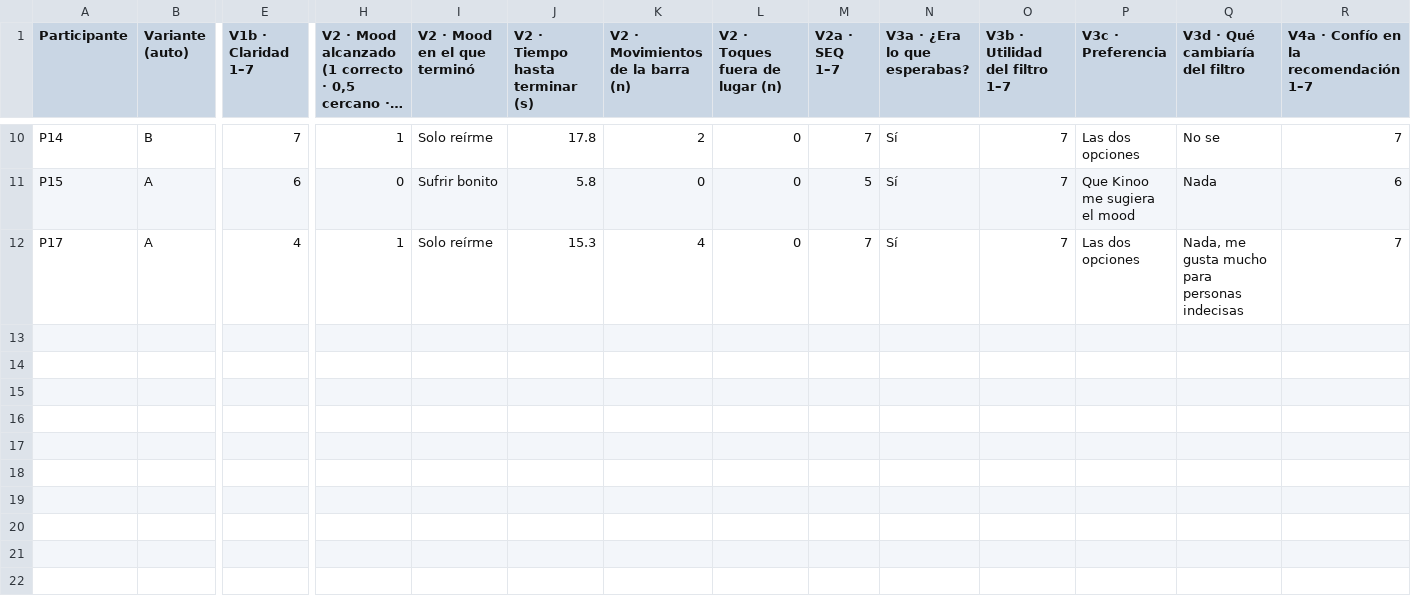
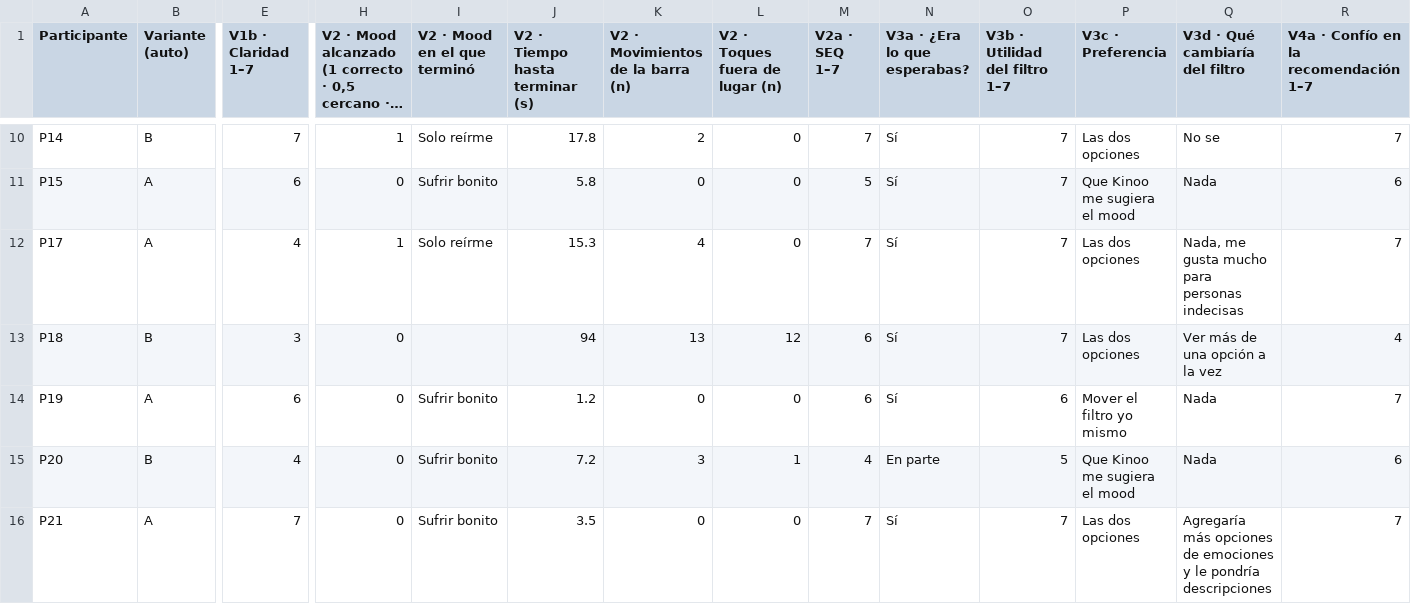
Before and after one commit to montenegroc597-web/kinoo-pruebas, a CSV file: data/Ver.csv, drawn as a sheet; only a part is shown, gaps mark what is left out; long unchanged cells end in …; rows hold the shown columns only; the diff names each change by its address in the sheet, - before the commit and + after, or states it on an @@ line.

```diff
--- a/data/Ver.csv
+++ b/data/Ver.csv
+row 13: P18 | B | 3 | 0 |  | 94 | 13 | 12 | 6 | Sí | 7 | Las dos opciones | Ver más de una opción a la vez | 4
+row 14: P19 | A | 6 | 0 | Sufrir bonito | 1.2 | 0 | 0 | 6 | Sí | 6 | Mover el filtro yo mismo | Nada | 7
+row 15: P20 | B | 4 | 0 | Sufrir bonito | 7.2 | 3 | 1 | 4 | En parte | 5 | Que Kinoo me sugiera el mood | Nada | 6
+row 16: P21 | A | 7 | 0 | Sufrir bonito | 3.5 | 0 | 0 | 7 | Sí | 7 | Las dos opciones | Agregaría más opciones de emociones y le pondría descripciones | 7
```
Also changed, not shown: data/Descubrir.csv, data/Moods.csv, 9 other files.
